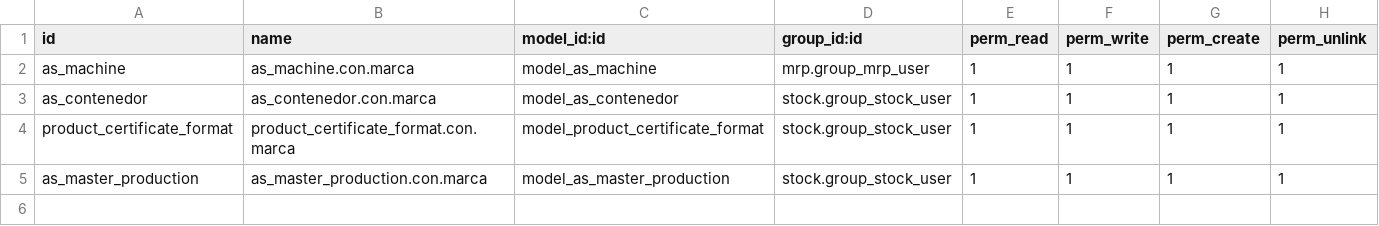
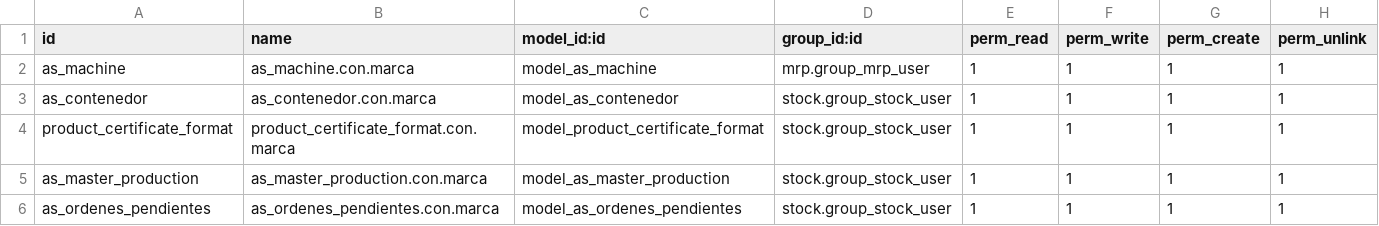
Before and after one commit to idicomposites/odoo, a CSV file: as_idi_mrp/security/ir.model.access.csv, drawn as a sheet; the diff names each change by its address in the sheet, - before the commit and + after, or states it on an @@ line.

```diff
--- a/as_idi_mrp/security/ir.model.access.csv
+++ b/as_idi_mrp/security/ir.model.access.csv
+row 6: as_ordenes_pendientes | as_ordenes_pendientes.con.marca | model_as_ordenes_pendientes | stock.group_stock_user | 1 | 1 | 1 | 1
```
Also changed, not shown: 10 other files.
